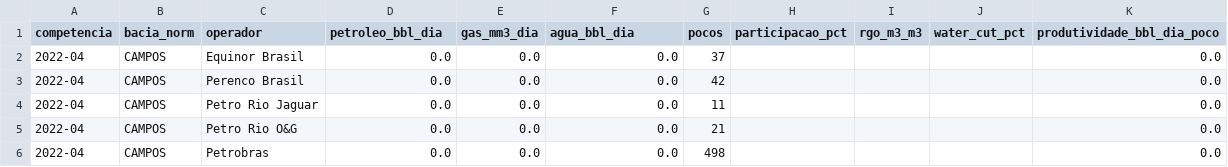
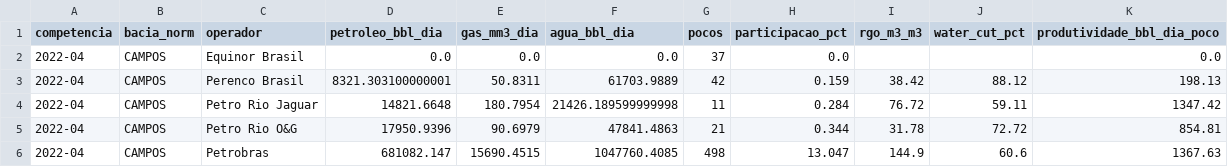
Before and after one commit to alinecorreia/Framework-BPMPET-integra-o-BPMN-2.0-e-pipelines-Python-com-dados-abertos-da-ANP, a CSV file: resultados/particoes/kpis_2022-04.csv, drawn as a sheet; only a part is shown; the diff covers the shown part only.

```diff
--- a/resultados/particoes/kpis_2022-04.csv
+++ b/resultados/particoes/kpis_2022-04.csv
@@ -1,6 +1,6 @@
 competencia,bacia_norm,operador,petroleo_bbl_dia,gas_mm3_dia,agua_bbl_dia,pocos,participacao_pct,rgo_m3_m3,water_cut_pct,produtividade_bbl_dia_poco
-2022-04,CAMPOS,Equinor Brasil,0.0,0.0,0.0,37,,,,0.0
-2022-04,CAMPOS,Perenco Brasil,0.0,0.0,0.0,42,,,,0.0
-2022-04,CAMPOS,Petro Rio Jaguar,0.0,0.0,0.0,11,,,,0.0
-2022-04,CAMPOS,Petro Rio O&G,0.0,0.0,0.0,21,,,,0.0
-2022-04,CAMPOS,Petrobras,0.0,0.0,0.0,498,,,,0.0
+2022-04,CAMPOS,Equinor Brasil,0.0,0.0,0.0,37,0.0,,,0.0
+2022-04,CAMPOS,Perenco Brasil,8321.303100000001,50.8311,61703.9889,42,0.159,38.42,88.12,198.13
+2022-04,CAMPOS,Petro Rio Jaguar,14821.6648,180.7954,21426.189599999998,11,0.284,76.72,59.11,1347.42
+2022-04,CAMPOS,Petro Rio O&G,17950.9396,90.6979,47841.4863,21,0.344,31.78,72.72,854.81
+2022-04,CAMPOS,Petrobras,681082.147,15690.4515,1047760.4085,498,13.047,144.9,60.6,1367.63
```
Also changed, not shown: 49 edited cells elsewhere in this file, resultados/kpis_consolidado.csv, resultados/particoes/kpis_2022-01.csv, 14 other files.
